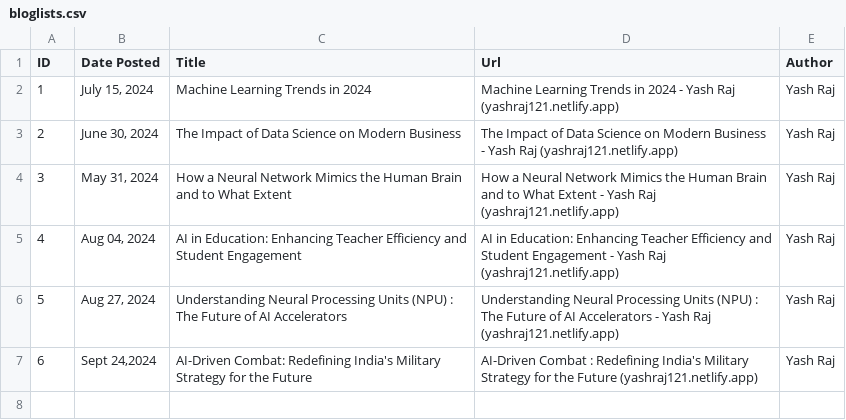
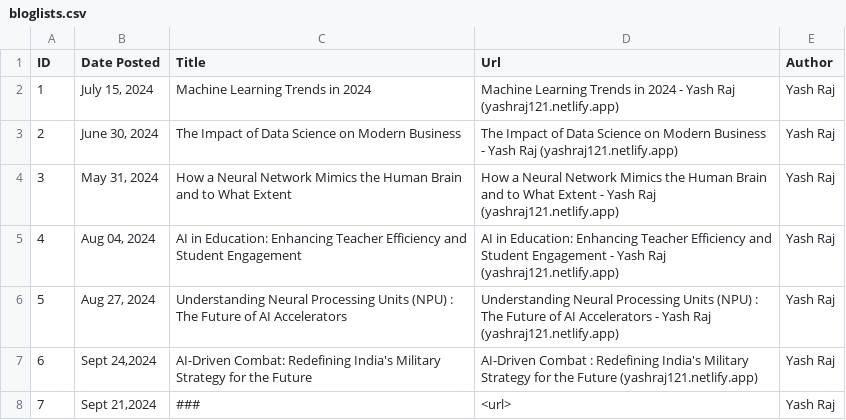
Before and after one commit to yash-raj202134/portfolio, a CSV file: blog/bloglists.csv, drawn as a sheet; the diff names each change by its address in the sheet, - before the commit and + after, or states it on an @@ line.

Commit message:
Blog id 7 development

```diff
--- a/blog/bloglists.csv
+++ b/blog/bloglists.csv
+row 8: 7 | Sept 21,2024 | ### | <url> | Yash Raj
```
